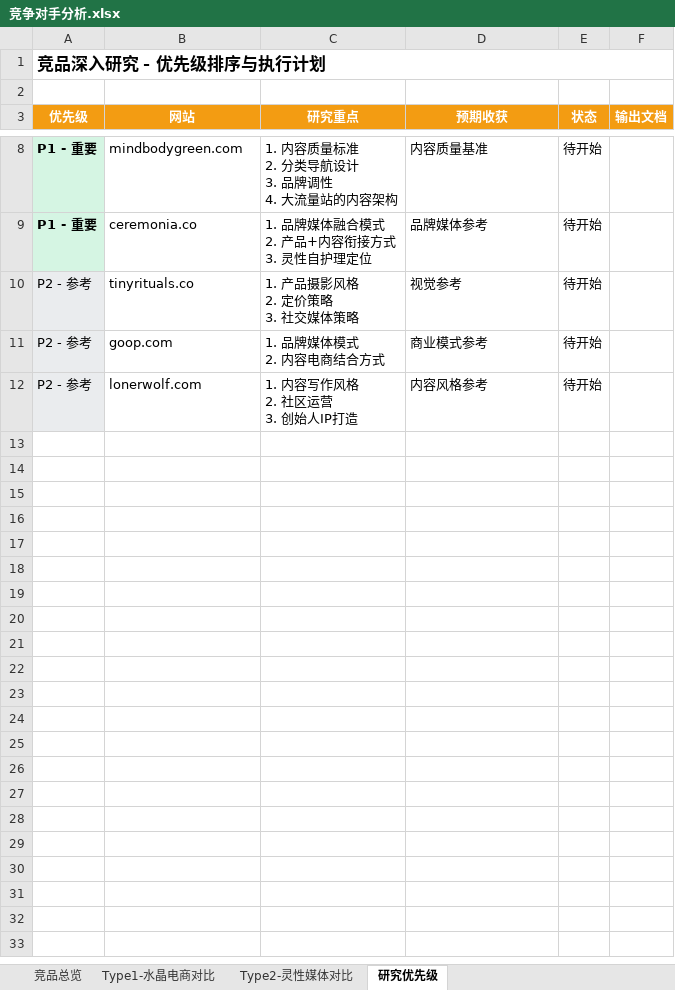
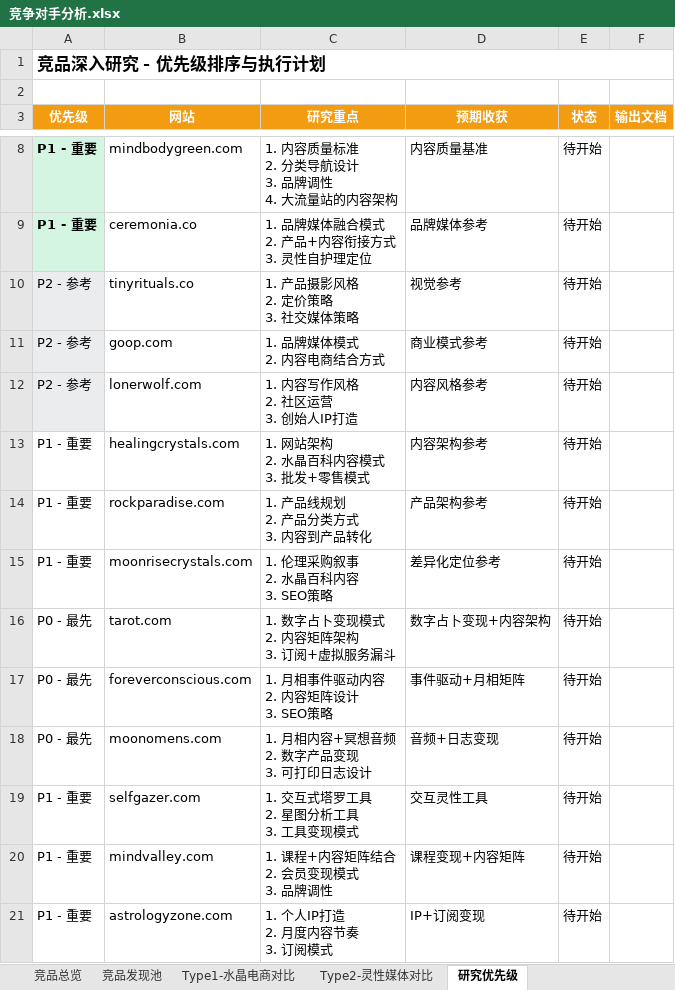
Before and after one commit to liu184205909/knowledge-base, an Excel workbook: 01-AI营销/04-选品库/C端/01-疗愈水晶手链/02-竞争对手分析/竞争对手分析.xlsx, sheet 研究优先级, drawn as a sheet; only a part is shown, gaps mark what is left out; values as stored, in another font and other column widths than the file's, no borders; ↵ is a line break in a cell; the diff names each change by its address in the sheet, - before the commit and + after, or states it on an @@ line.

```diff
--- a/01-AI营销/04-选品库/C端/01-疗愈水晶手链/02-竞争对手分析/竞争对手分析.xlsx (sheet 研究优先级)
+++ b/01-AI营销/04-选品库/C端/01-疗愈水晶手链/02-竞争对手分析/竞争对手分析.xlsx (sheet 研究优先级)
+sheet tab: 竞品发现池
+row 13: P1 - 重要 | healingcrystals.com | 1. 网站架构 ↵ 2. 水晶百科内容模式 ↵ 3. 批发+零售模式 | 内容架构参考 | 待开始
+row 14: P1 - 重要 | rockparadise.com | 1. 产品线规划 ↵ 2. 产品分类方式 ↵ 3. 内容到产品转化 | 产品架构参考 | 待开始
+row 15: P1 - 重要 | moonrisecrystals.com | 1. 伦理采购叙事 ↵ 2. 水晶百科内容 ↵ 3. SEO策略 | 差异化定位参考 | 待开始
+row 16: P0 - 最先 | tarot.com | 1. 数字占卜变现模式 ↵ 2. 内容矩阵架构 ↵ 3. 订阅+虚拟服务漏斗 | 数字占卜变现+内容架构 | 待开始
+row 17: P0 - 最先 | foreverconscious.com | 1. 月相事件驱动内容 ↵ 2. 内容矩阵设计 ↵ 3. SEO策略 | 事件驱动+月相矩阵 | 待开始
+row 18: P0 - 最先 | moonomens.com | 1. 月相内容+冥想音频 ↵ 2. 数字产品变现 ↵ 3. 可打印日志设计 | 音频+日志变现 | 待开始
+row 19: P1 - 重要 | selfgazer.com | 1. 交互式塔罗工具 ↵ 2. 星图分析工具 ↵ 3. 工具变现模式 | 交互灵性工具 | 待开始
+row 20: P1 - 重要 | mindvalley.com | 1. 课程+内容矩阵结合 ↵ 2. 会员变现模式 ↵ 3. 品牌调性 | 课程变现+内容矩阵 | 待开始
+row 21: P1 - 重要 | astrologyzone.com | 1. 个人IP打造 ↵ 2. 月度内容节奏 ↵ 3. 订阅模式 | IP+订阅变现 | 待开始
```
Also changed, not shown: sheet 竞品总览, 3 other files.
